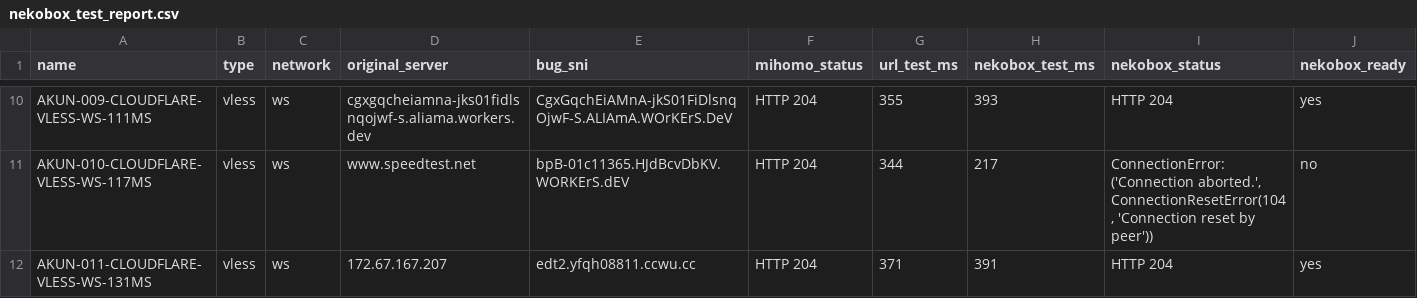
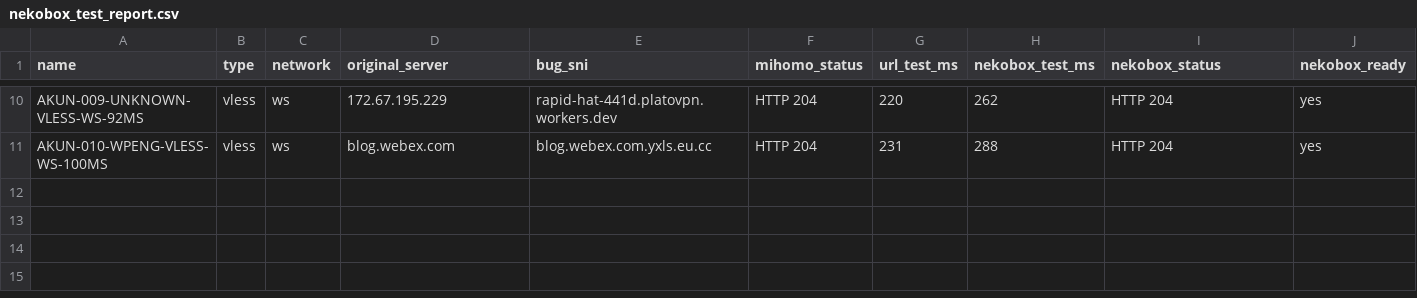
Before and after one commit to adiorany3/ConvertYAML, a CSV file: nekobox_test_report.csv, drawn as a sheet; only a part is shown, gaps mark what is left out; removed rows and columns are numbered as before the commit, all else as after; the diff covers the shown part only; the diff names each change by its address in the sheet, - before the commit and + after, or states it on an @@ line.

```diff
--- a/nekobox_test_report.csv
+++ b/nekobox_test_report.csv
-A10 (name): AKUN-009-CLOUDFLARE-VLESS-WS-111MS
+A10 (name): AKUN-009-UNKNOWN-VLESS-WS-92MS
-D10 (original_server): cgxgqcheiamna-jks01fidlsnqojwf-s.aliama.workers.dev
+D10 (original_server): 172.67.195.229
-E10 (bug_sni): CgxGqchEiAMnA-jkS01FiDlsnqOjwF-S.ALIAmA.WOrKErS.DeV
+E10 (bug_sni): rapid-hat-441d.platovpn.workers.dev
-G10 (url_test_ms): 355
+G10 (url_test_ms): 220
-H10 (nekobox_test_ms): 393
+H10 (nekobox_test_ms): 262
-row 11: AKUN-010-CLOUDFLARE-VLESS-WS-117MS | vless | ws | www.speedtest.net | bpB-01c11365.HJdBcvDbKV.WORKErS.dEV | HTTP 204 | 344 | 217 | ConnectionError: ('Connection aborted.', ConnectionResetError(104, 'Connection reset by peer')) | no
-A11 (name): AKUN-011-CLOUDFLARE-VLESS-WS-131MS
+A11 (name): AKUN-010-WPENG-VLESS-WS-100MS
-D11 (original_server): 172.67.167.207
+D11 (original_server): blog.webex.com
-E11 (bug_sni): edt2.yfqh08811.ccwu.cc
+E11 (bug_sni): blog.webex.com.yxls.eu.cc
-G11 (url_test_ms): 371
+G11 (url_test_ms): 231
-H11 (nekobox_test_ms): 391
+H11 (nekobox_test_ms): 288
```
Also changed, not shown: 2 added rows, 2 removed rows and 25 edited cells elsewhere in this file, openclash_auto_report.csv, urltest_report.csv, 10 other files.
